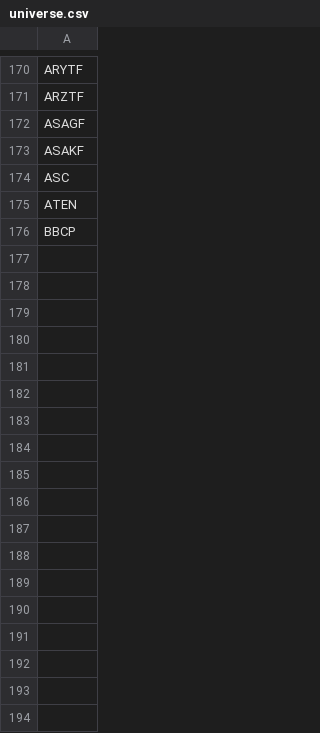
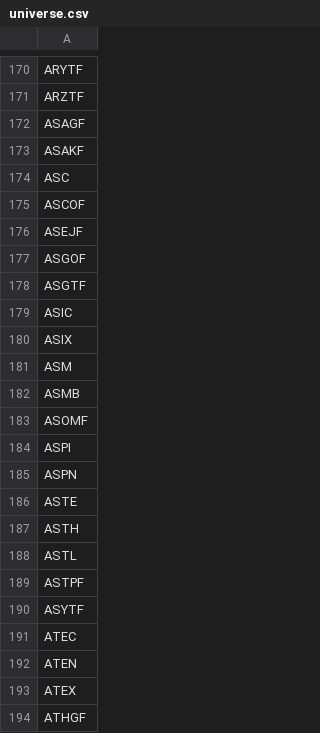
Before and after one commit to JuanFigueroaDS/smallcaps, a CSV file: universe.csv, drawn as a sheet; only a part is shown, gaps mark what is left out; the shorter side is filled out with more unchanged rows; the diff covers the shown part only.

```diff
--- a/universe.csv
+++ b/universe.csv
@@ -174,2 +174,21 @@ ASAKF
 ASC
+ASCOF
+ASEJF
+ASGOF
+ASGTF
+ASIC
+ASIX
+ASM
+ASMB
+ASOMF
+ASPI
+ASPN
+ASTE
+ASTH
+ASTL
+ASTPF
+ASYTF
+ATEC
 ATEN
+ATEX
+ATHGF
```
Also changed, not shown: 116 added rows elsewhere in this file, 1 other file.
